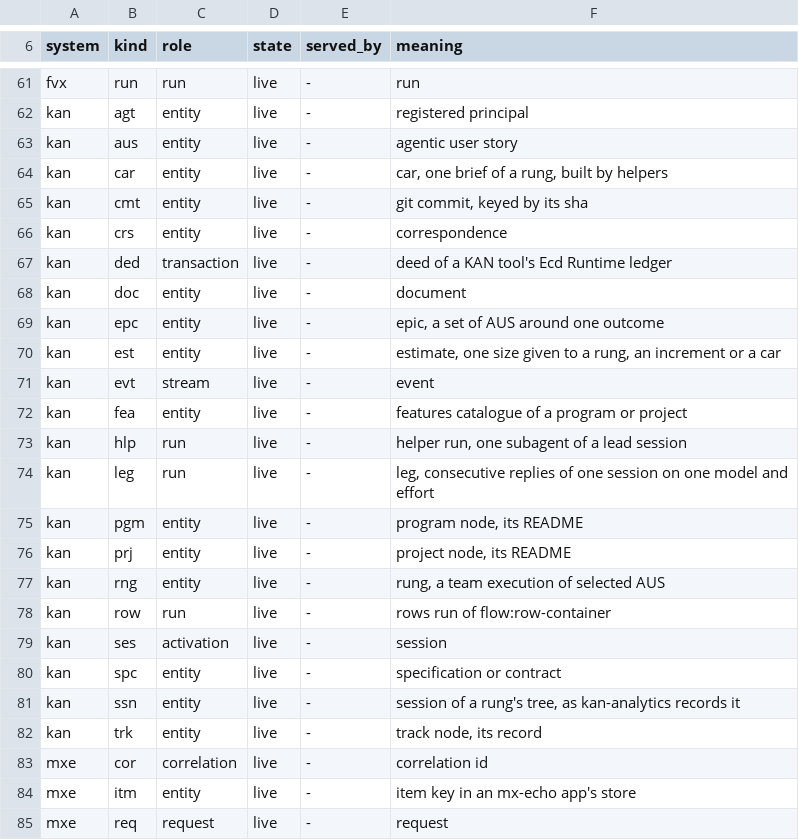
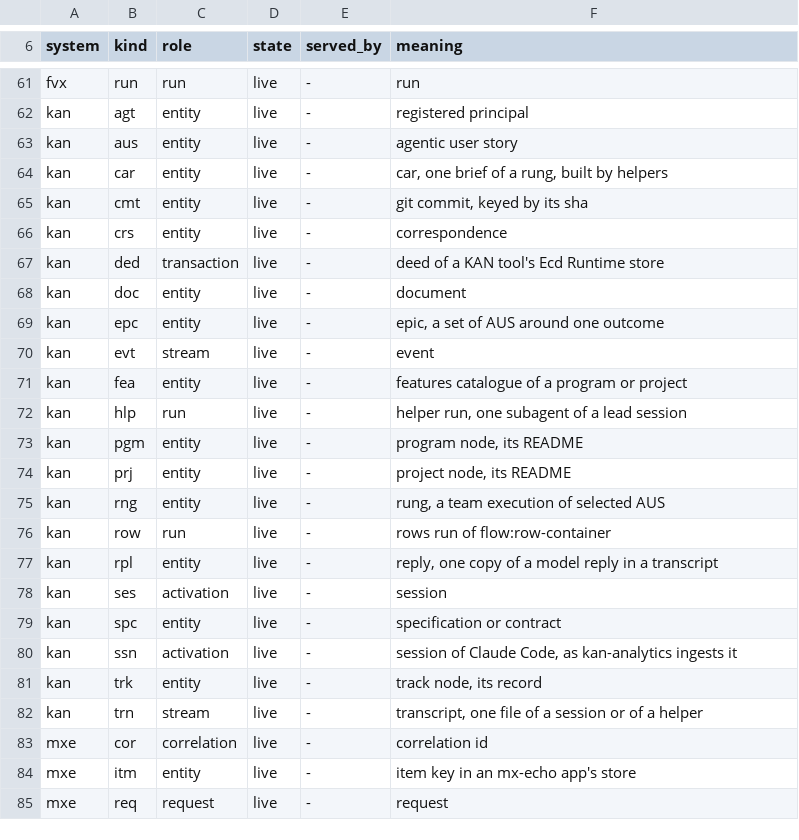
Before and after one commit to fiberfx/ecd-id, a TSV file: registry/kinds.tsv, drawn as a sheet; only a part is shown, gaps mark what is left out.

Commit message:
ecd-id registry: the system kan registers ded, rpl, ssn and trn, on the Operator's word of 25 Nov 2026 ("Yes, register"); est and leg, which he did not approve, are taken off this branch

```diff
--- a/registry/kinds.tsv
+++ b/registry/kinds.tsv
@@ -66,6 +66,5 @@ kan	cmt	entity	live	-	git commit, keyed by its sha
 kan	crs	entity	live	-	correspondence
-kan	ded	transaction	live	-	deed of a KAN tool's Ecd Runtime ledger
+kan	ded	transaction	live	-	deed of a KAN tool's Ecd Runtime store
 kan	doc	entity	live	-	document
 kan	epc	entity	live	-	epic, a set of AUS around one outcome
-kan	est	entity	live	-	estimate, one size given to a rung, an increment or a car
 kan	evt	stream	live	-	event
@@ -73,3 +72,2 @@ kan	fea	entity	live	-	features catalogue of a program or project
 kan	hlp	run	live	-	helper run, one subagent of a lead session
-kan	leg	run	live	-	leg, consecutive replies of one session on one model and effort
 kan	pgm	entity	live	-	program node, its README
@@ -78,6 +76,8 @@ kan	rng	entity	live	-	rung, a team execution of selected AUS
 kan	row	run	live	-	rows run of flow:row-container
+kan	rpl	entity	live	-	reply, one copy of a model reply in a transcript
 kan	ses	activation	live	-	session
 kan	spc	entity	live	-	specification or contract
-kan	ssn	entity	live	-	session of a rung's tree, as kan-analytics records it
+kan	ssn	activation	live	-	session of Claude Code, as kan-analytics ingests it
 kan	trk	entity	live	-	track node, its record
+kan	trn	stream	live	-	transcript, one file of a session or of a helper
 mxe	cor	correlation	live	-	correlation id
```
